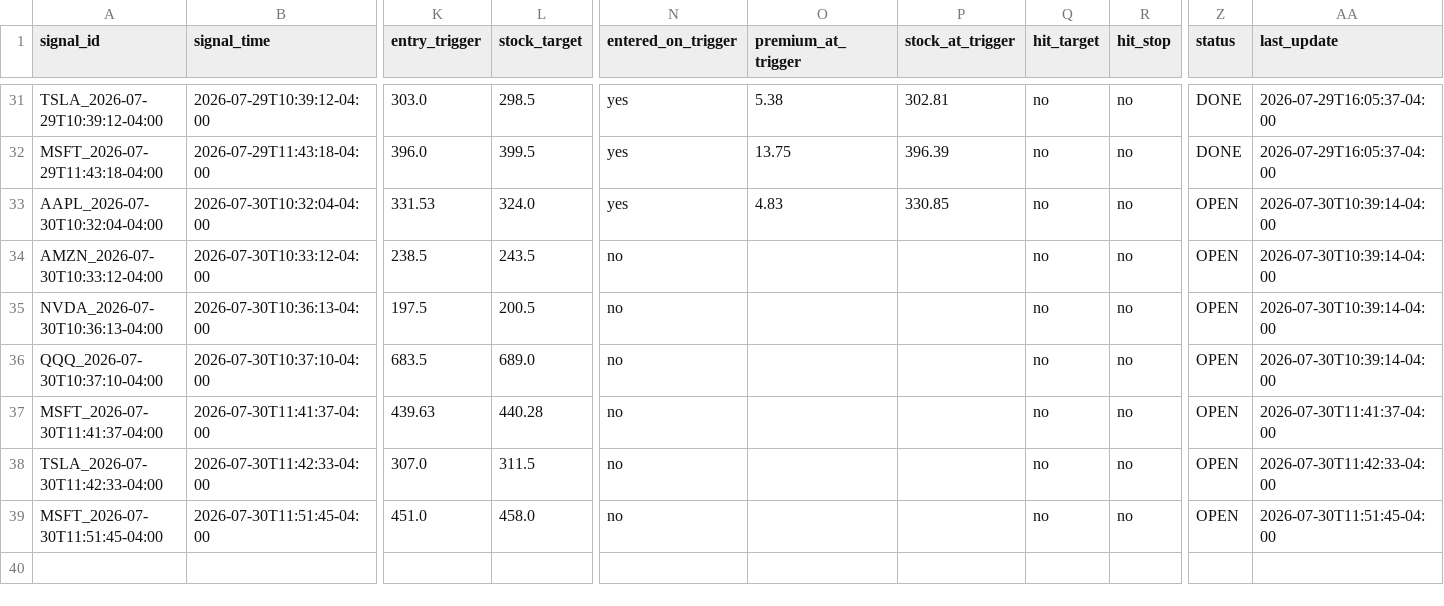
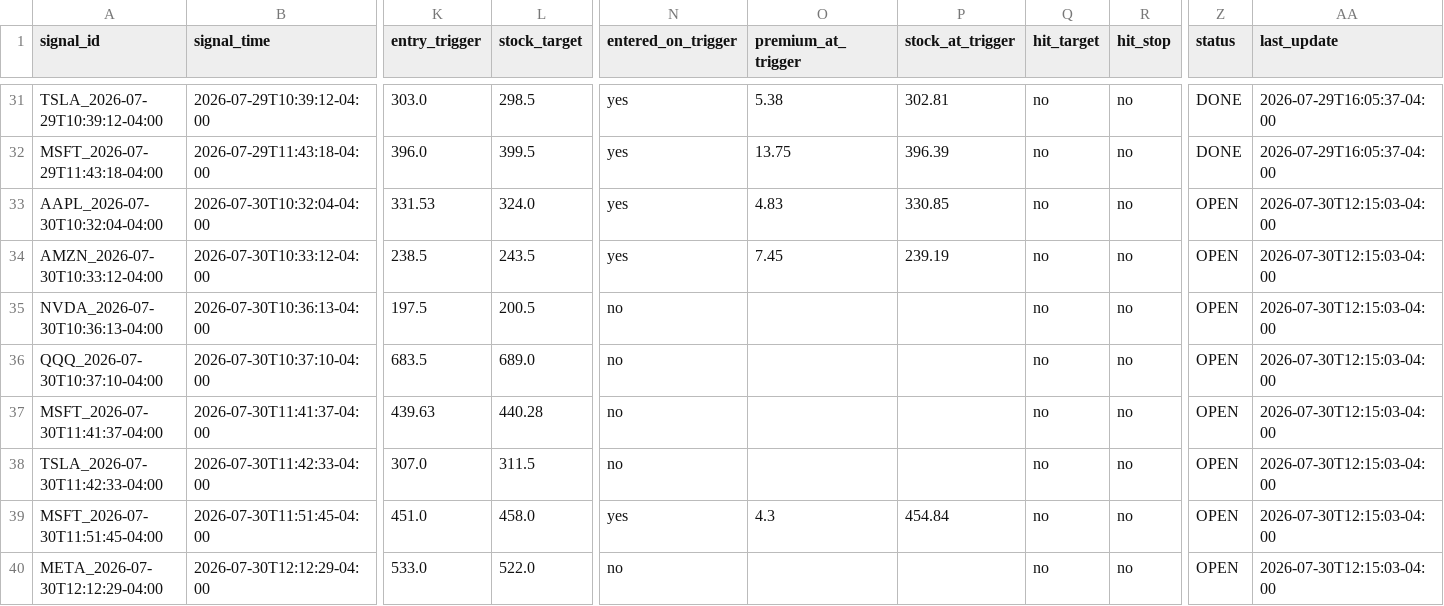
Before and after one commit to xel0irg/stock-ai-bot, a CSV file: backtest/paper_trades.csv, drawn as a sheet; only a part is shown, gaps mark what is left out; rows hold the shown columns only; the diff names each change by its address in the sheet, - before the commit and + after, or states it on an @@ line.

```diff
--- a/backtest/paper_trades.csv
+++ b/backtest/paper_trades.csv
-AA33:AA36 (last_update): 2026-07-30T10:39:14-04:00
+AA33:AA36 (last_update): 2026-07-30T12:15:03-04:00
-N34 (entered_on_trigger): no
+N34 (entered_on_trigger): yes
-O34 (premium_at_trigger): (empty)
+O34 (premium_at_trigger): 7.45
-P34 (stock_at_trigger): (empty)
+P34 (stock_at_trigger): 239.19
-AA37 (last_update): 2026-07-30T11:41:37-04:00
+AA37 (last_update): 2026-07-30T12:15:03-04:00
-AA38 (last_update): 2026-07-30T11:42:33-04:00
+AA38 (last_update): 2026-07-30T12:15:03-04:00
-N39 (entered_on_trigger): no
+N39 (entered_on_trigger): yes
-O39 (premium_at_trigger): (empty)
+O39 (premium_at_trigger): 4.3
-P39 (stock_at_trigger): (empty)
+P39 (stock_at_trigger): 454.84
-AA39 (last_update): 2026-07-30T11:51:45-04:00
+AA39 (last_update): 2026-07-30T12:15:03-04:00
+row 40: META_2026-07-30T12:12:29-04:00 | 2026-07-30T12:12:29-04:00 | 533.0 | 522.0 | no |  |  | no | no | OPEN | 2026-07-30T12:15:03-04:00
```
Also changed, not shown: backtest/signals_log.csv, 1 other file.
